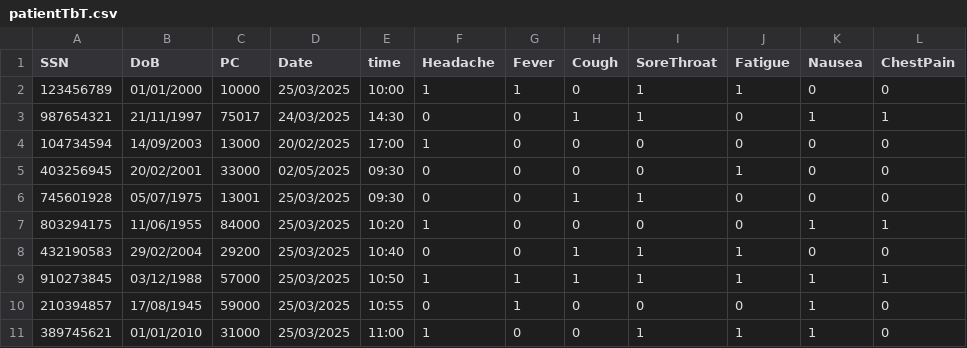
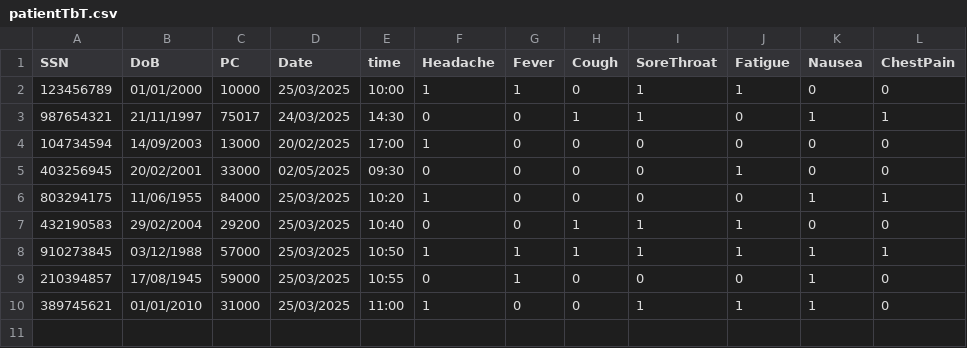
Before and after one commit to LeVfreuur/NF06, a CSV file: patientTbT.csv, drawn as a sheet.

Commit message:
new test

```diff
--- a/patientTbT.csv
+++ b/patientTbT.csv
@@ -5,3 +5,2 @@ SSN,DoB,PC,Date,time,Headache,Fever,Cough,SoreThroat,Fatigue,Nausea,ChestPain
 403256945,20/02/2001,33000,02/05/2025,09:30,0,0,0,0,1,0,0
-745601928,05/07/1975,13001,25/03/2025,09:30,0,0,1,1,0,0,0
 803294175,11/06/1955,84000,25/03/2025,10:20,1,0,0,0,0,1,1
```
